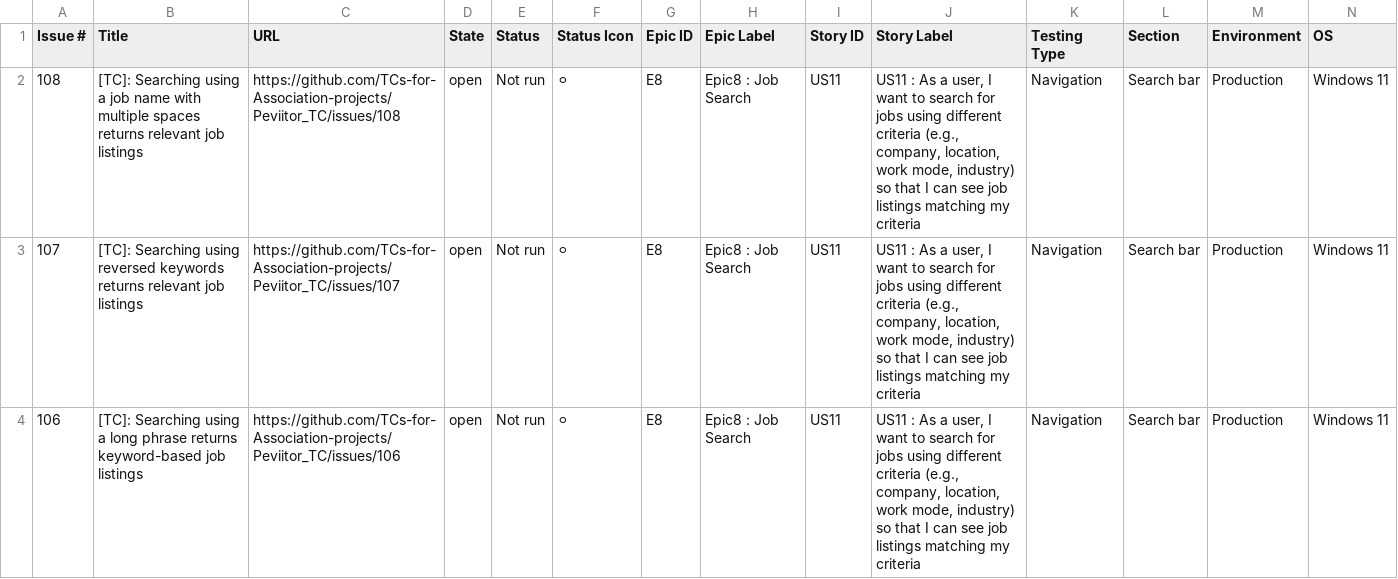
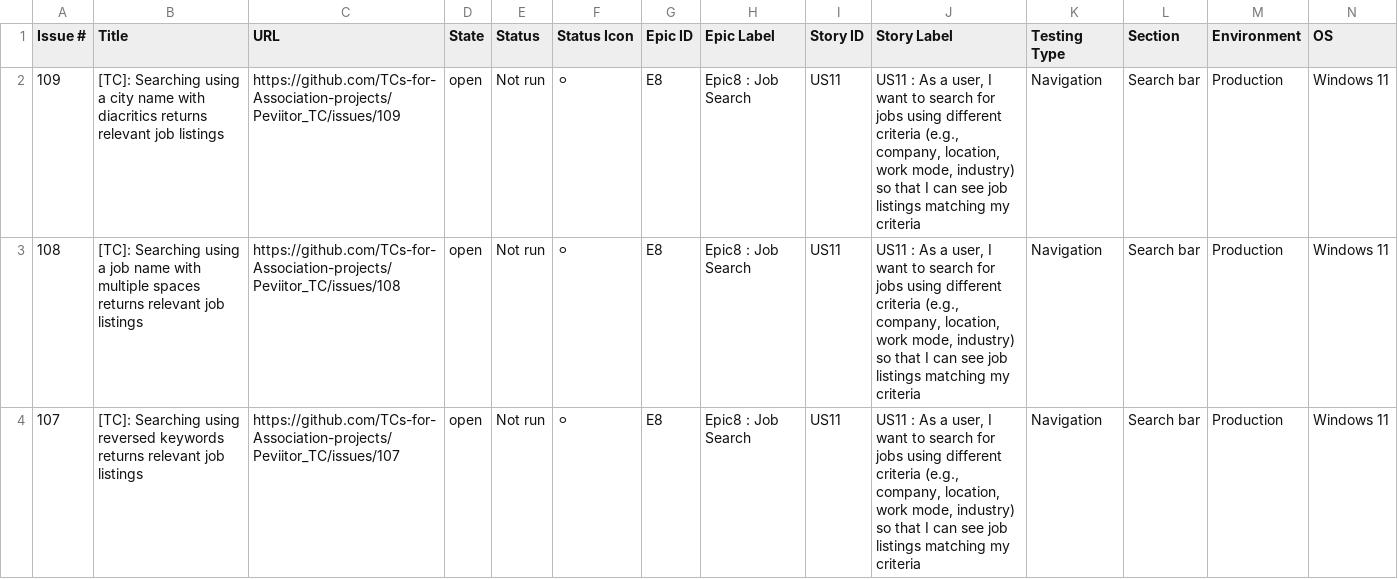
Before and after one commit to TCs-for-Association-projects/Peviitor_TC, a CSV file: docs/test-matrix.csv, drawn as a sheet; only a part is shown; the shorter side is filled out with more unchanged rows; rows hold the shown columns only; the diff names each change by its address in the sheet, - before the commit and + after, or states it on an @@ line.

```diff
--- a/docs/test-matrix.csv
+++ b/docs/test-matrix.csv
+row 2: 109 | [TC]: Searching using a city name with diacritics returns relevant job listings | https://github.com/TCs-for-Association-projects/Peviitor_TC/issues/109 | open | Not run | ⚪ | E8 | Epic8 : Job Search | US11 | US11 : As a user, I want to search for jobs using different criteria (e.g., company, location, work mode, industry) so that I can see job listings matching my criteria | Navigation | Search bar | Production | Windows 11
```
Also changed, not shown: 2 other files.
